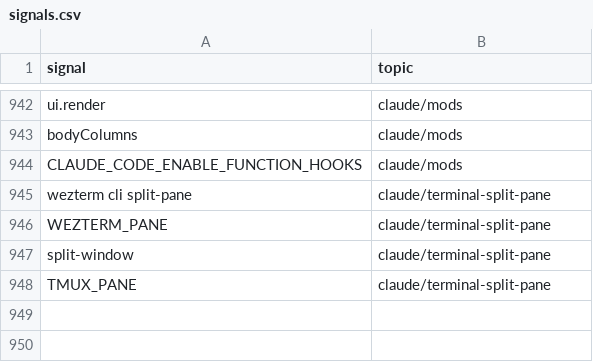
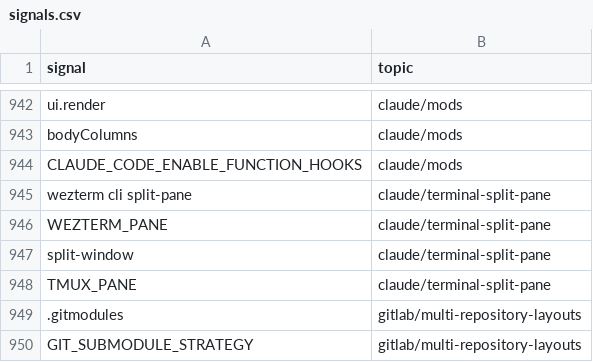
Before and after one commit to mikkielt/it-ops-kb, a CSV file: kb/public/_retrieval/signals.csv, drawn as a sheet; only a part is shown, gaps mark what is left out; the diff names each change by its address in the sheet, - before the commit and + after, or states it on an @@ line.

```diff
--- a/kb/public/_retrieval/signals.csv
+++ b/kb/public/_retrieval/signals.csv
+row 949: .gitmodules | gitlab/multi-repository-layouts
+row 950: GIT_SUBMODULE_STRATEGY | gitlab/multi-repository-layouts
```
Also changed, not shown: kb/public/_coverage.csv, 12 other files.
